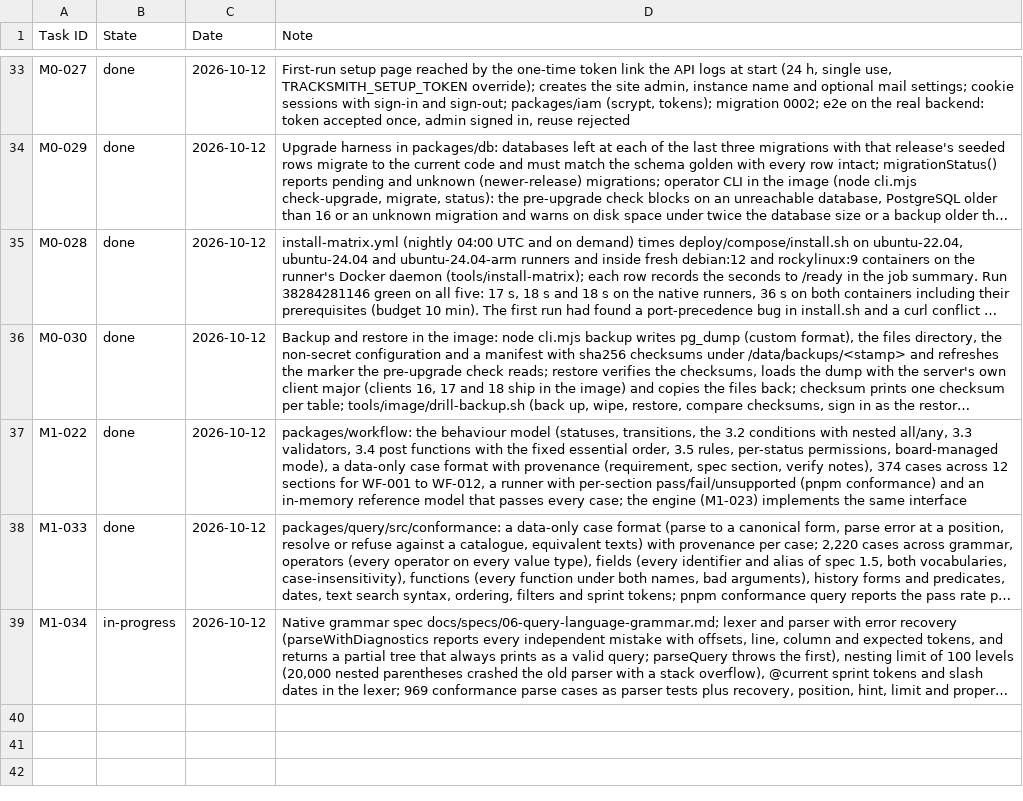
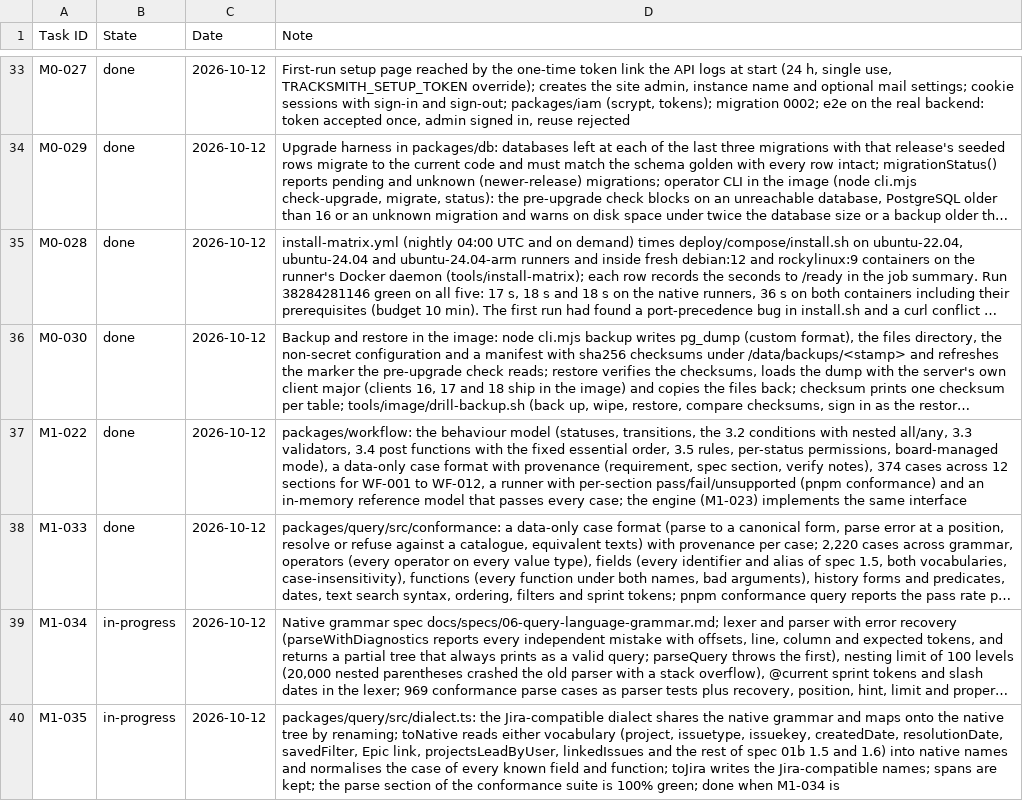
Before and after one commit to rockersands/taskmoor, a CSV file: docs/plan/progress.csv, drawn as a sheet; only a part is shown, gaps mark what is left out; long unchanged cells end in …; the diff names each change by its address in the sheet, - before the commit and + after, or states it on an @@ line.

```diff
--- a/docs/plan/progress.csv
+++ b/docs/plan/progress.csv
+row 40: M1-035 | in-progress | 2026-10-12 | packages/query/src/dialect.ts: the Jira-compatible dialect shares the native grammar and maps onto the native tree by renaming; toNative reads either vocabulary (project, issuetype, issuekey, createdDate, resolutionDate, savedFilter, Epic link, projectsLeadByUser, linkedIssues and the rest of spec 01b 1.5 and 1.6) into native names and normalises the case of every known field and function; toJira writes the Jira-compatible names; spans are kept; the parse section of the conformance suite is 100% green; done when M1-034 is
```
Also changed, not shown: 4 other files.
